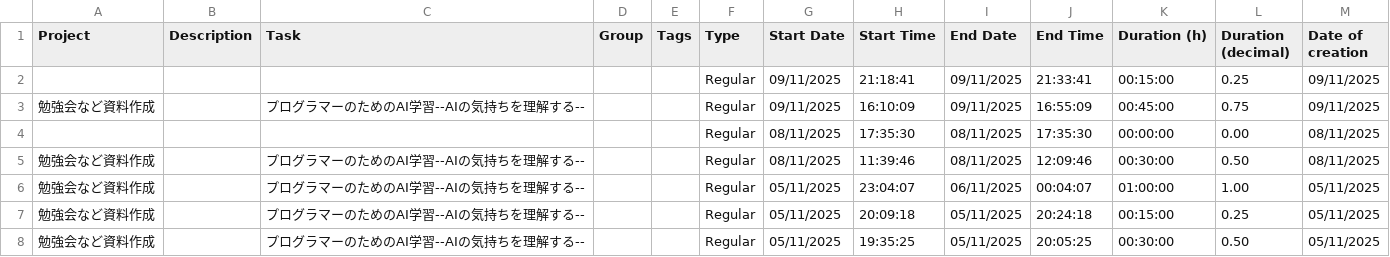
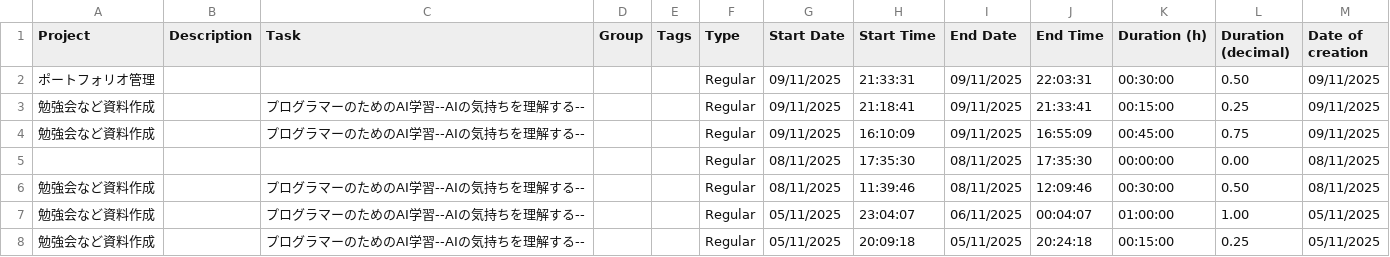
Before and after one commit to HrmsTrsmgs/WorkLog, a CSV file: docs/clockify/Clockify_Time_Report.csv, drawn as a sheet; only a part is shown; the shorter side is filled out with more unchanged rows.

Commit message:
レポート内容追加

```diff
--- a/docs/clockify/Clockify_Time_Report.csv
+++ b/docs/clockify/Clockify_Time_Report.csv
@@ -1,3 +1,4 @@
 "Project","Description","Task","Group","Tags","Type","Start Date","Start Time","End Date","End Time","Duration (h)","Duration (decimal)","Date of creation"
-"","","","","","Regular","09/11/2025","21:18:41","09/11/2025","21:33:41","00:15:00","0.25","09/11/2025"
+"ポートフォリオ管理","","","","","Regular","09/11/2025","21:33:31","09/11/2025","22:03:31","00:30:00","0.50","09/11/2025"
+"勉強会など資料作成","","プログラマーのためのAI学習--AIの気持ちを理解する--","","","Regular","09/11/2025","21:18:41","09/11/2025","21:33:41","00:15:00","0.25","09/11/2025"
 "勉強会など資料作成","","プログラマーのためのAI学習--AIの気持ちを理解する--","","","Regular","09/11/2025","16:10:09","09/11/2025","16:55:09","00:45:00","0.75","09/11/2025"
```
